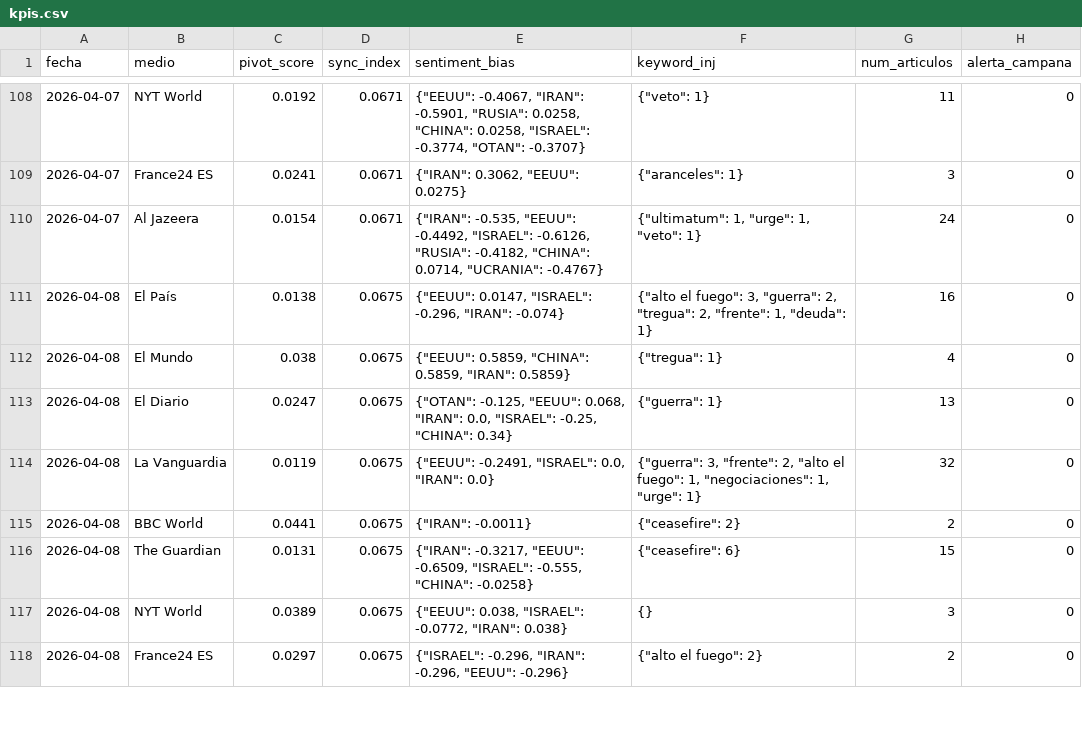
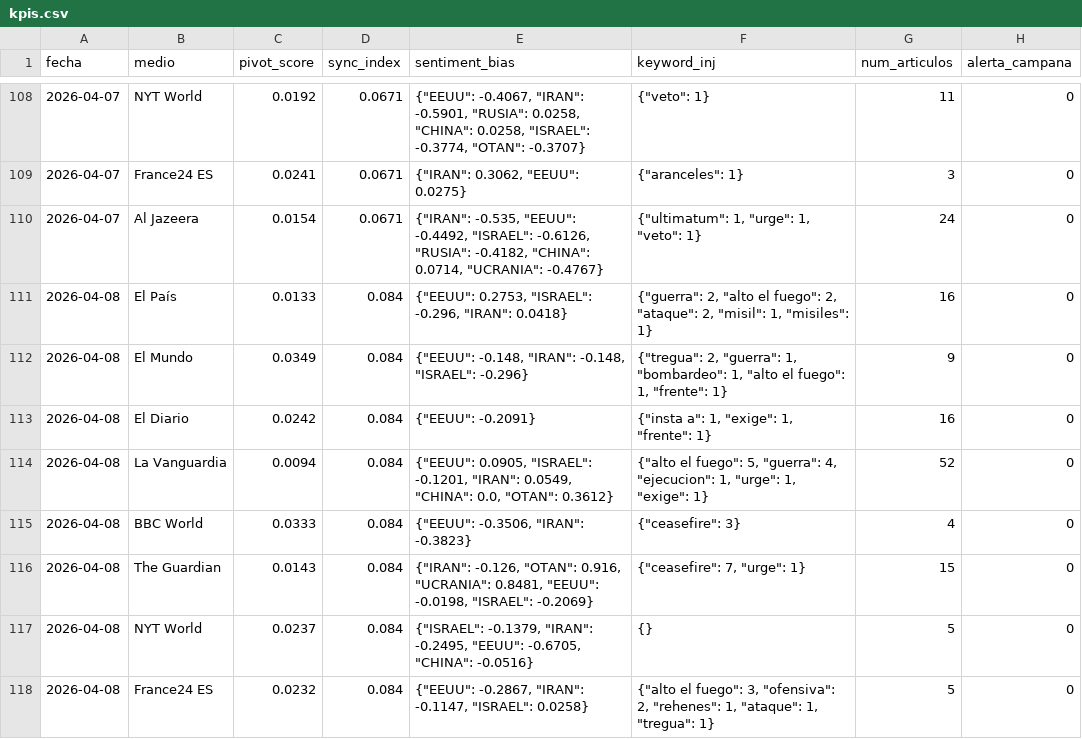
Before and after one commit to mcasrom/SIEG-Mani, a CSV file: data/kpis.csv, drawn as a sheet; only a part is shown, gaps mark what is left out; the diff covers the shown part only.

Commit message:
MANI data 2026-04-08 12:10

```diff
--- a/data/kpis.csv
+++ b/data/kpis.csv
@@ -110,9 +110,9 @@ fecha,medio,pivot_score,sync_index,sentiment_bias,keyword_inj,num_articulos,aler
 2026-04-07,Al Jazeera,0.0154,0.0671,"{""IRAN"": -0.535, ""EEUU"": -0.4492, ""ISRAEL"": -0.6126, ""RUSIA"": -0.4182, ""CHINA"": 0.0714, ""UCRANIA"": -0.4767}","{""ultimatum"": 1, ""urge"": 1, ""veto"": 1}",24,0
-2026-04-08,El País,0.0138,0.0675,"{""EEUU"": 0.0147, ""ISRAEL"": -0.296, ""IRAN"": -0.074}","{""alto el fuego"": 3, ""guerra"": 2, ""tregua"": 2, ""frente"": 1, ""deuda"": 1}",16,0
-2026-04-08,El Mundo,0.038,0.0675,"{""EEUU"": 0.5859, ""CHINA"": 0.5859, ""IRAN"": 0.5859}","{""tregua"": 1}",4,0
-2026-04-08,El Diario,0.0247,0.0675,"{""OTAN"": -0.125, ""EEUU"": 0.068, ""IRAN"": 0.0, ""ISRAEL"": -0.25, ""CHINA"": 0.34}","{""guerra"": 1}",13,0
-2026-04-08,La Vanguardia,0.0119,0.0675,"{""EEUU"": -0.2491, ""ISRAEL"": 0.0, ""IRAN"": 0.0}","{""guerra"": 3, ""frente"": 2, ""alto el fuego"": 1, ""negociaciones"": 1, ""urge"": 1}",32,0
-2026-04-08,BBC World,0.0441,0.0675,"{""IRAN"": -0.0011}","{""ceasefire"": 2}",2,0
-2026-04-08,The Guardian,0.0131,0.0675,"{""IRAN"": -0.3217, ""EEUU"": -0.6509, ""ISRAEL"": -0.555, ""CHINA"": -0.0258}","{""ceasefire"": 6}",15,0
-2026-04-08,NYT World,0.0389,0.0675,"{""EEUU"": 0.038, ""ISRAEL"": -0.0772, ""IRAN"": 0.038}",{},3,0
-2026-04-08,France24 ES,0.0297,0.0675,"{""ISRAEL"": -0.296, ""IRAN"": -0.296, ""EEUU"": -0.296}","{""alto el fuego"": 2}",2,0
+2026-04-08,El País,0.0133,0.084,"{""EEUU"": 0.2753, ""ISRAEL"": -0.296, ""IRAN"": 0.0418}","{""guerra"": 2, ""alto el fuego"": 2, ""ataque"": 2, ""misil"": 1, ""misiles"": 1}",16,0
+2026-04-08,El Mundo,0.0349,0.084,"{""EEUU"": -0.148, ""IRAN"": -0.148, ""ISRAEL"": -0.296}","{""tregua"": 2, ""guerra"": 1, ""bombardeo"": 1, ""alto el fuego"": 1, ""frente"": 1}",9,0
+2026-04-08,El Diario,0.0242,0.084,"{""EEUU"": -0.2091}","{""insta a"": 1, ""exige"": 1, ""frente"": 1}",16,0
+2026-04-08,La Vanguardia,0.0094,0.084,"{""EEUU"": 0.0905, ""ISRAEL"": -0.1201, ""IRAN"": 0.0549, ""CHINA"": 0.0, ""OTAN"": 0.3612}","{""alto el fuego"": 5, ""guerra"": 4, ""ejecucion"": 1, ""urge"": 1, ""exige"": 1}",52,0
+2026-04-08,BBC World,0.0333,0.084,"{""EEUU"": -0.3506, ""IRAN"": -0.3823}","{""ceasefire"": 3}",4,0
+2026-04-08,The Guardian,0.0143,0.084,"{""IRAN"": -0.126, ""OTAN"": 0.916, ""UCRANIA"": 0.8481, ""EEUU"": -0.0198, ""ISRAEL"": -0.2069}","{""ceasefire"": 7, ""urge"": 1}",15,0
+2026-04-08,NYT World,0.0237,0.084,"{""ISRAEL"": -0.1379, ""IRAN"": -0.2495, ""EEUU"": -0.6705, ""CHINA"": -0.0516}",{},5,0
+2026-04-08,France24 ES,0.0232,0.084,"{""EEUU"": -0.2867, ""IRAN"": -0.1147, ""ISRAEL"": 0.0258}","{""alto el fuego"": 3, ""ofensiva"": 2, ""rehenes"": 1, ""ataque"": 1, ""tregua"": 1}",5,0
```
Also changed, not shown: 5 edited cells elsewhere in this file, 2 other files.
